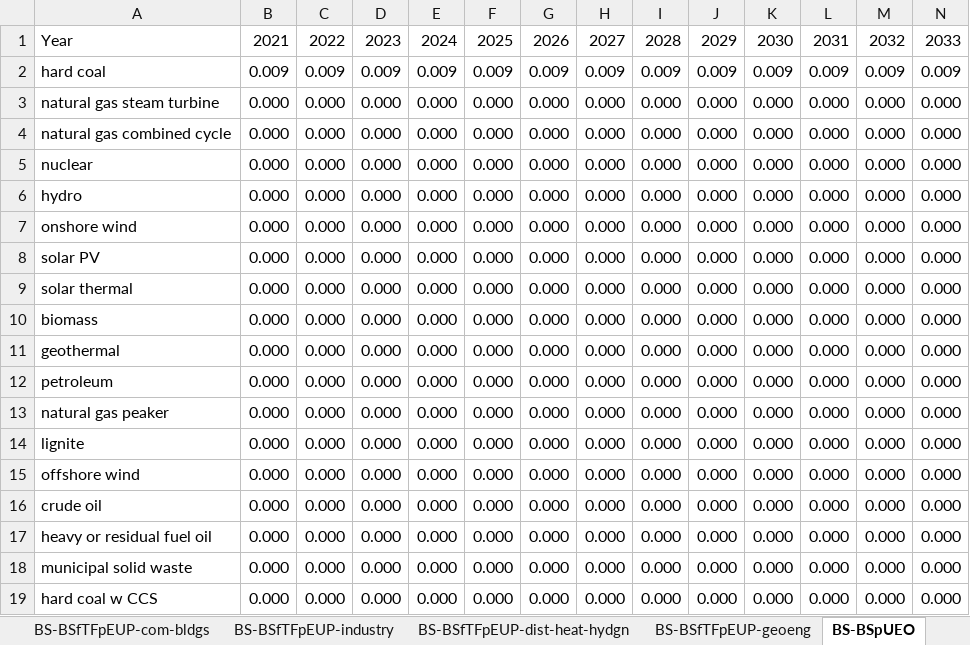
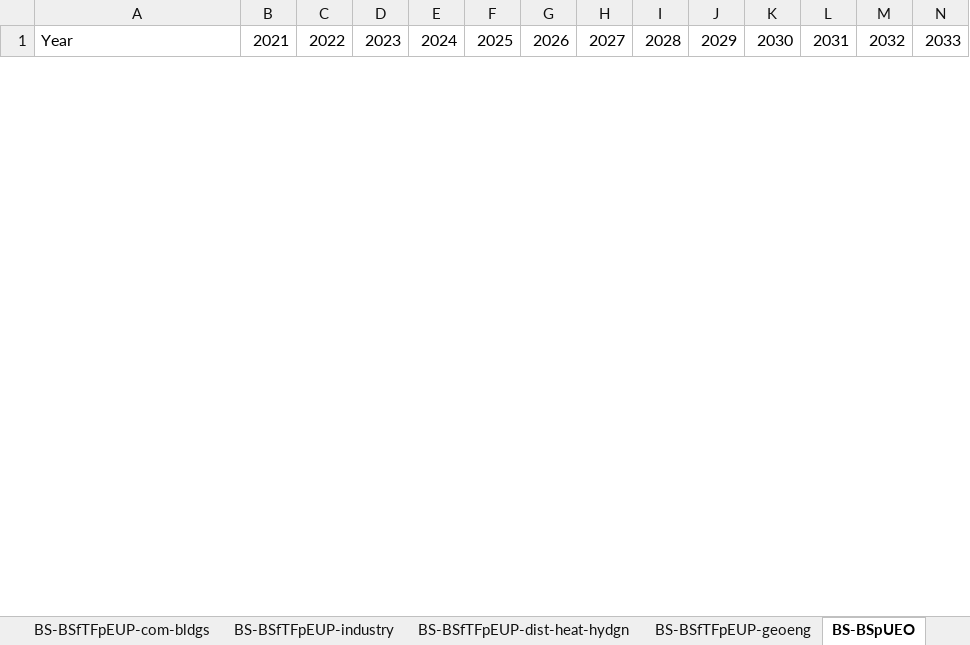
Before and after one commit to EnergyInnovation/eps-southkorea, an Excel workbook: InputData/fuels/BS/BAU Subsidies.xlsx, sheet BS-BSpUEO, drawn as a sheet; only a part is shown; values as stored, in another font and other column widths than the file's, no borders; removed rows and columns are numbered as before the commit, all else as after; rows hold the shown columns only; the diff covers the shown part only; the diff names each change by its address in the sheet, - before the commit and + after, or states it on an @@ line.

```diff
--- a/InputData/fuels/BS/BAU Subsidies.xlsx (sheet BS-BSpUEO)
+++ b/InputData/fuels/BS/BAU Subsidies.xlsx (sheet BS-BSpUEO)
-row 2: hard coal | 0.009 | 0.009 | 0.009 | 0.009 | 0.009 | 0.009 | 0.009 | 0.009 | 0.009 | 0.009 | 0.009 | 0.009 | 0.009
-row 3: natural gas steam turbine | 0.000 | 0.000 | 0.000 | 0.000 | 0.000 | 0.000 | 0.000 | 0.000 | 0.000 | 0.000 | 0.000 | 0.000 | 0.000
-row 4: natural gas combined cycle | 0.000 | 0.000 | 0.000 | 0.000 | 0.000 | 0.000 | 0.000 | 0.000 | 0.000 | 0.000 | 0.000 | 0.000 | 0.000
-row 5: nuclear | 0.000 | 0.000 | 0.000 | 0.000 | 0.000 | 0.000 | 0.000 | 0.000 | 0.000 | 0.000 | 0.000 | 0.000 | 0.000
-row 6: hydro | 0.000 | 0.000 | 0.000 | 0.000 | 0.000 | 0.000 | 0.000 | 0.000 | 0.000 | 0.000 | 0.000 | 0.000 | 0.000
-row 7: onshore wind | 0.000 | 0.000 | 0.000 | 0.000 | 0.000 | 0.000 | 0.000 | 0.000 | 0.000 | 0.000 | 0.000 | 0.000 | 0.000
-row 8: solar PV | 0.000 | 0.000 | 0.000 | 0.000 | 0.000 | 0.000 | 0.000 | 0.000 | 0.000 | 0.000 | 0.000 | 0.000 | 0.000
-row 9: solar thermal | 0.000 | 0.000 | 0.000 | 0.000 | 0.000 | 0.000 | 0.000 | 0.000 | 0.000 | 0.000 | 0.000 | 0.000 | 0.000
-row 10: biomass | 0.000 | 0.000 | 0.000 | 0.000 | 0.000 | 0.000 | 0.000 | 0.000 | 0.000 | 0.000 | 0.000 | 0.000 | 0.000
-row 11: geothermal | 0.000 | 0.000 | 0.000 | 0.000 | 0.000 | 0.000 | 0.000 | 0.000 | 0.000 | 0.000 | 0.000 | 0.000 | 0.000
-row 12: petroleum | 0.000 | 0.000 | 0.000 | 0.000 | 0.000 | 0.000 | 0.000 | 0.000 | 0.000 | 0.000 | 0.000 | 0.000 | 0.000
-row 13: natural gas peaker | 0.000 | 0.000 | 0.000 | 0.000 | 0.000 | 0.000 | 0.000 | 0.000 | 0.000 | 0.000 | 0.000 | 0.000 | 0.000
-row 14: lignite | 0.000 | 0.000 | 0.000 | 0.000 | 0.000 | 0.000 | 0.000 | 0.000 | 0.000 | 0.000 | 0.000 | 0.000 | 0.000
-row 15: offshore wind | 0.000 | 0.000 | 0.000 | 0.000 | 0.000 | 0.000 | 0.000 | 0.000 | 0.000 | 0.000 | 0.000 | 0.000 | 0.000
-row 16: crude oil | 0.000 | 0.000 | 0.000 | 0.000 | 0.000 | 0.000 | 0.000 | 0.000 | 0.000 | 0.000 | 0.000 | 0.000 | 0.000
-row 17: heavy or residual fuel oil | 0.000 | 0.000 | 0.000 | 0.000 | 0.000 | 0.000 | 0.000 | 0.000 | 0.000 | 0.000 | 0.000 | 0.000 | 0.000
-row 18: municipal solid waste | 0.000 | 0.000 | 0.000 | 0.000 | 0.000 | 0.000 | 0.000 | 0.000 | 0.000 | 0.000 | 0.000 | 0.000 | 0.000
-row 19: hard coal w CCS | 0.000 | 0.000 | 0.000 | 0.000 | 0.000 | 0.000 | 0.000 | 0.000 | 0.000 | 0.000 | 0.000 | 0.000 | 0.000
```
Also changed, not shown: 24 added rows and 6 removed rows elsewhere in this sheet, sheet BS-DoSpUEO, sheet BS-BSpUECB, sheet BS-BSfTFpEUP, sheet BS-BSfTFpEUP-electricity, sheet BS-BSfTFpEUP-com-bldgs, sheet BS-BSfTFpEUP-industry, 4 more sheets, 18 other files.
